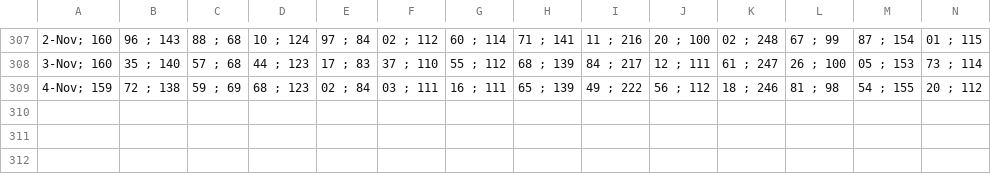
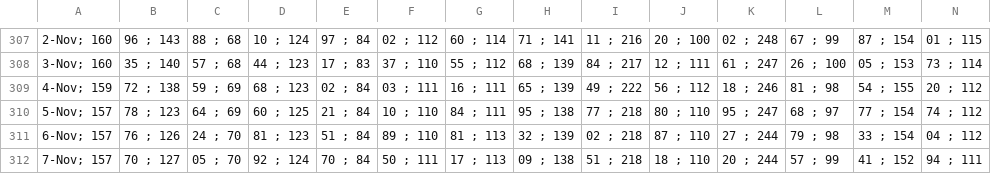
Before and after one commit to alganii14/grafik, a CSV file: csv kcp/dpk.csv, drawn as a sheet; only a part is shown, gaps mark what is left out; rows hold the shown columns only; the diff names each change by its address in the sheet, - before the commit and + after, or states it on an @@ line.

```diff
--- a/csv kcp/dpk.csv
+++ b/csv kcp/dpk.csv
+row 310: 5-Nov; 157 | 78 ; 123 | 64 ; 69 | 60 ; 125 | 21 ; 84 | 10 ; 110 | 84 ; 111 | 95 ; 138 | 77 ; 218 | 80 ; 110 | 95 ; 247 | 68 ; 97 | 77 ; 154 | 74 ; 112
+row 311: 6-Nov; 157 | 76 ; 126 | 24 ; 70 | 81 ; 123 | 51 ; 84 | 89 ; 110 | 81 ; 113 | 32 ; 139 | 02 ; 218 | 87 ; 110 | 27 ; 244 | 79 ; 98 | 33 ; 154 | 04 ; 112
+row 312: 7-Nov; 157 | 70 ; 127 | 05 ; 70 | 92 ; 124 | 70 ; 84 | 50 ; 111 | 17 ; 113 | 09 ; 138 | 51 ; 218 | 18 ; 110 | 20 ; 244 | 57 ; 99 | 41 ; 152 | 94 ; 111
```
Also changed, not shown: csv kcp/casa.csv, csv kcp/tabungan.csv, 17 other files.
